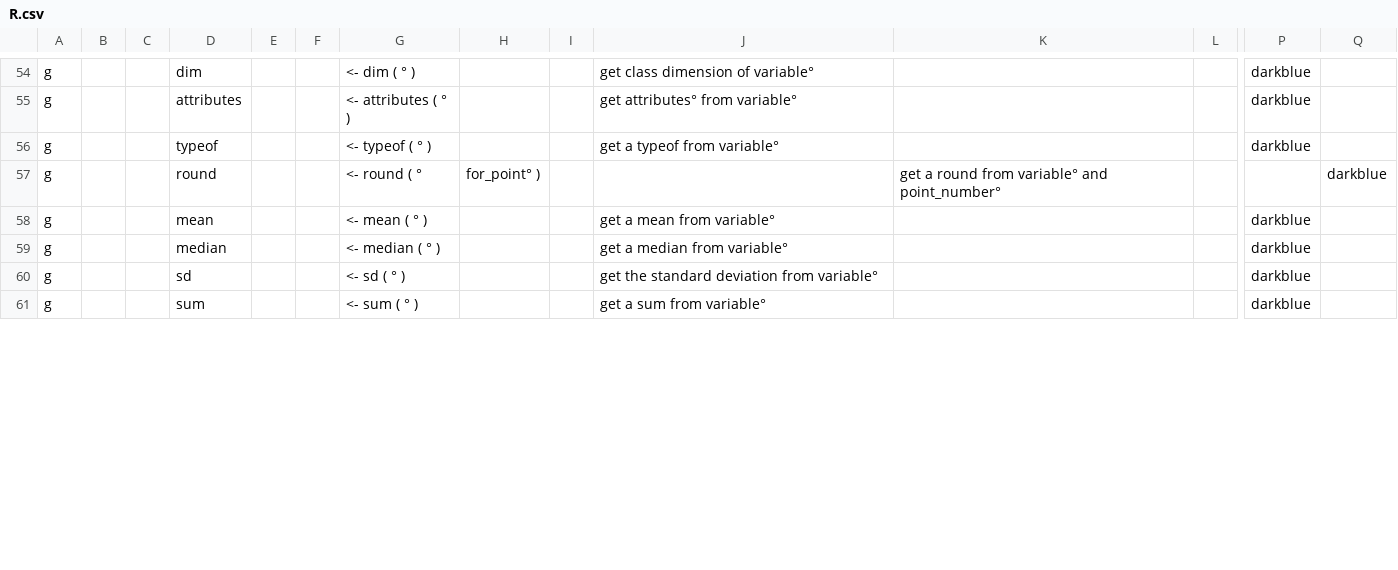
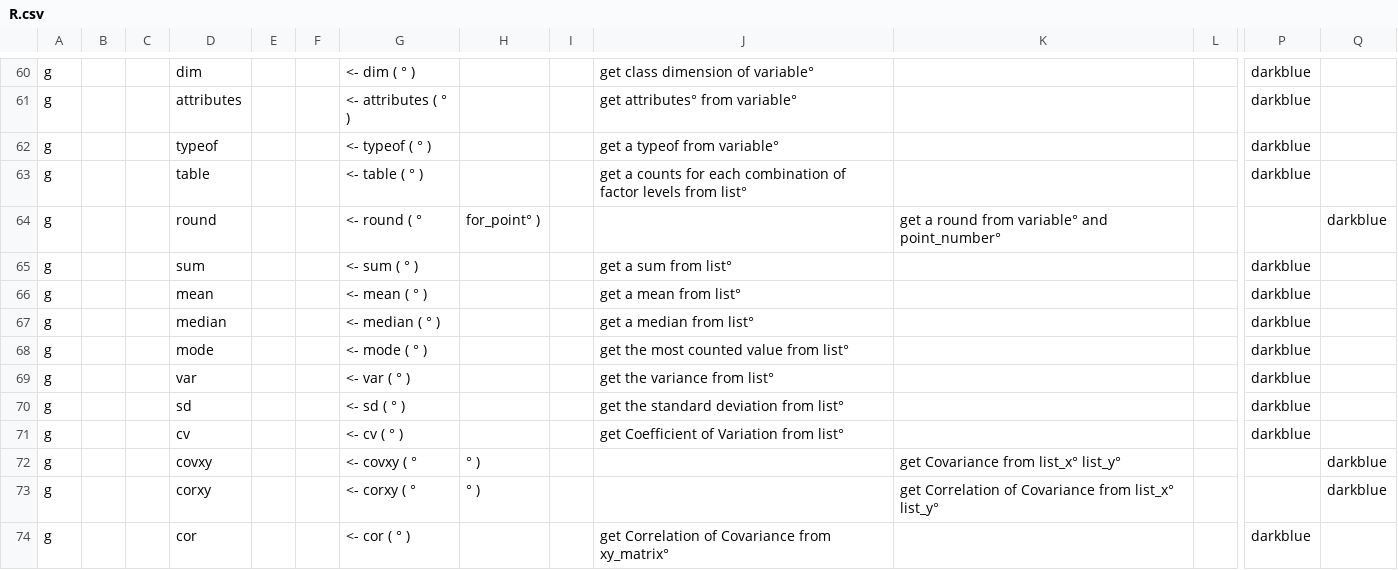
Before and after one commit to AmalLight/macOS-Logical-Hacking, a CSV file: ReRstudio/Vision_Hack_predict/R.csv, drawn as a sheet; only a part is shown, gaps mark what is left out; addresses are those after the commit; rows hold the shown columns only; the diff covers the shown part only; the diff names each change by its address in the sheet, - before the commit and + after, or states it on an @@ line.

```diff
--- a/ReRstudio/Vision_Hack_predict/R.csv
+++ b/ReRstudio/Vision_Hack_predict/R.csv
+row 63: g |  |  | table |  |  | <- table ( ° ) |  |  | get a counts for each combination of factor levels from list° |  |  | darkblue
+row 65: g |  |  | sum |  |  | <- sum ( ° ) |  |  | get a sum from list° |  |  | darkblue
-J66: get a mean from variable°
+J66: get a mean from list°
-J67: get a median from variable°
+J67: get a median from list°
+row 68: g |  |  | mode |  |  | <- mode ( ° ) |  |  | get the most counted value from list° |  |  | darkblue
+row 69: g |  |  | var |  |  | <- var ( ° ) |  |  | get the variance from list° |  |  | darkblue
-J70: get the standard deviation from variable°
+J70: get the standard deviation from list°
-D71: sum
+D71: cv
-G71: <- sum ( ° )
+G71: <- cv ( ° )
-J71: get a sum from variable°
+J71: get Coefficient of Variation from list°
+row 72: g |  |  | covxy |  |  | <- covxy ( ° | ° ) |  |  | get Covariance from list_x° list_y° |  |  | darkblue
+row 73: g |  |  | corxy |  |  | <- corxy ( ° | ° ) |  |  | get Correlation of Covariance from list_x° list_y° |  |  | darkblue
+row 74: g |  |  | cor |  |  | <- cor ( ° ) |  |  | get Correlation of Covariance from xy_matrix° |  |  | darkblue
```
Also changed, not shown: 25 added rows and 19 edited cells elsewhere in this file, 16 other files.
